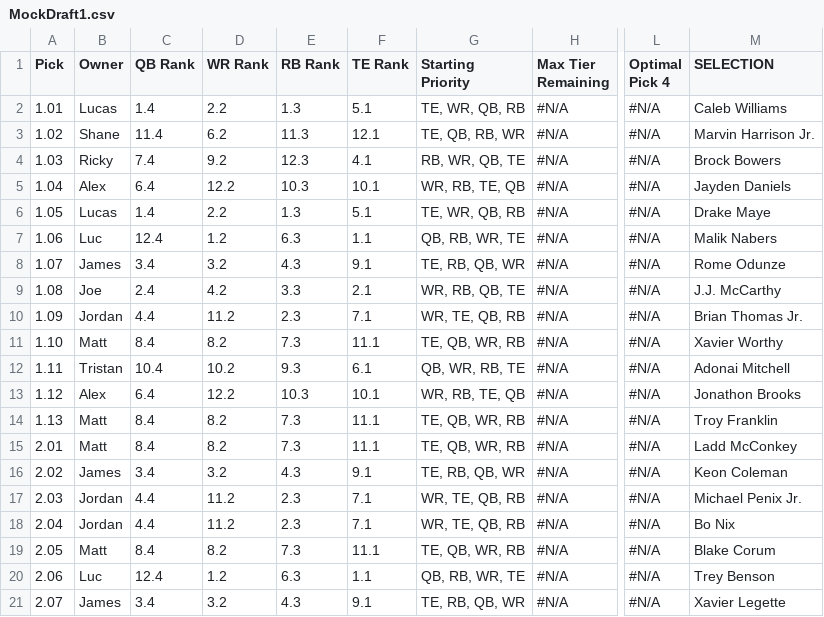
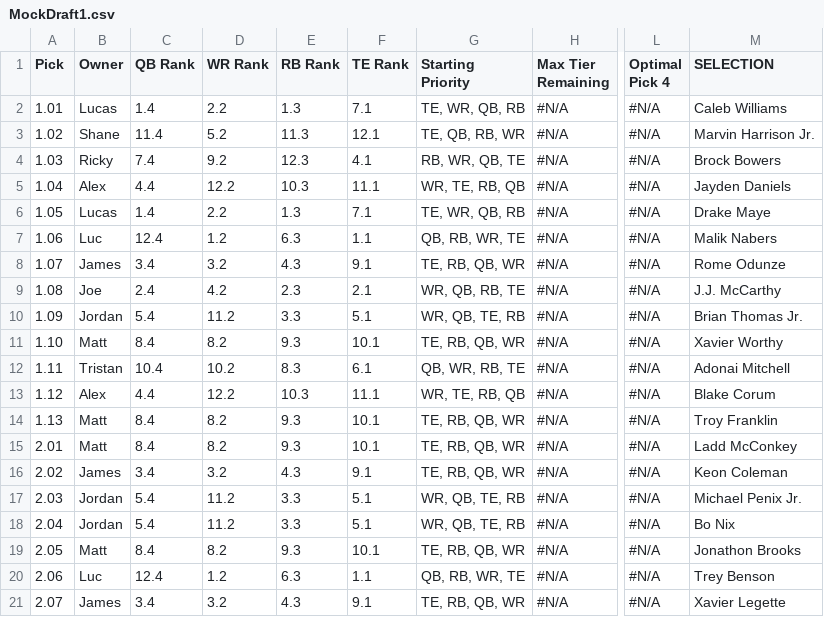
Before and after one commit to lalder95/AGS_Data, a CSV file: CSV/MockDraft1.csv, drawn as a sheet; only a part is shown, gaps mark what is left out; the diff covers the shown part only; the diff names each change by its address in the sheet, - before the commit and + after, or states it on an @@ line.

```diff
--- a/CSV/MockDraft1.csv
+++ b/CSV/MockDraft1.csv
-F2 (TE Rank): 5.1
+F2 (TE Rank): 7.1
-D3 (WR Rank): 6.2
+D3 (WR Rank): 5.2
-C5 (QB Rank): 6.4
+C5 (QB Rank): 4.4
-F5 (TE Rank): 10.1
+F5 (TE Rank): 11.1
-G5 (Starting Priority): WR, RB, TE, QB
+G5 (Starting Priority): WR, TE, RB, QB
-F6 (TE Rank): 5.1
+F6 (TE Rank): 7.1
-E9 (RB Rank): 3.3
+E9 (RB Rank): 2.3
-G9 (Starting Priority): WR, RB, QB, TE
+G9 (Starting Priority): WR, QB, RB, TE
-C10 (QB Rank): 4.4
+C10 (QB Rank): 5.4
-E10 (RB Rank): 2.3
+E10 (RB Rank): 3.3
-F10 (TE Rank): 7.1
+F10 (TE Rank): 5.1
-G10 (Starting Priority): WR, TE, QB, RB
+G10 (Starting Priority): WR, QB, TE, RB
-E11 (RB Rank): 7.3
+E11 (RB Rank): 9.3
-F11 (TE Rank): 11.1
+F11 (TE Rank): 10.1
-G11 (Starting Priority): TE, QB, WR, RB
+G11 (Starting Priority): TE, RB, QB, WR
-E12 (RB Rank): 9.3
+E12 (RB Rank): 8.3
-C13 (QB Rank): 6.4
+C13 (QB Rank): 4.4
-F13 (TE Rank): 10.1
+F13 (TE Rank): 11.1
-G13 (Starting Priority): WR, RB, TE, QB
+G13 (Starting Priority): WR, TE, RB, QB
-M13 (SELECTION): Jonathon Brooks
+M13 (SELECTION): Blake Corum
-E14:E15 (RB Rank): 7.3
+E14:E15 (RB Rank): 9.3
-F14:F15 (TE Rank): 11.1
+F14:F15 (TE Rank): 10.1
-G14:G15 (Starting Priority): TE, QB, WR, RB
+G14:G15 (Starting Priority): TE, RB, QB, WR
-C17:C18 (QB Rank): 4.4
+C17:C18 (QB Rank): 5.4
-E17:E18 (RB Rank): 2.3
+E17:E18 (RB Rank): 3.3
-F17:F18 (TE Rank): 7.1
+F17:F18 (TE Rank): 5.1
-G17:G18 (Starting Priority): WR, TE, QB, RB
+G17:G18 (Starting Priority): WR, QB, TE, RB
-E19 (RB Rank): 7.3
+E19 (RB Rank): 9.3
-F19 (TE Rank): 11.1
+F19 (TE Rank): 10.1
-G19 (Starting Priority): TE, QB, WR, RB
+G19 (Starting Priority): TE, RB, QB, WR
-M19 (SELECTION): Blake Corum
+M19 (SELECTION): Jonathon Brooks
```
Also changed, not shown: 102 edited cells elsewhere in this file, CSV/MatchupHistory.csv, CSV/MockDraft2.csv, 2 other files.
